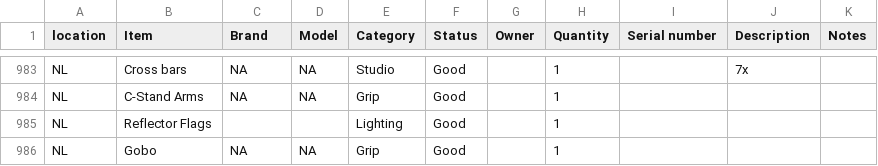
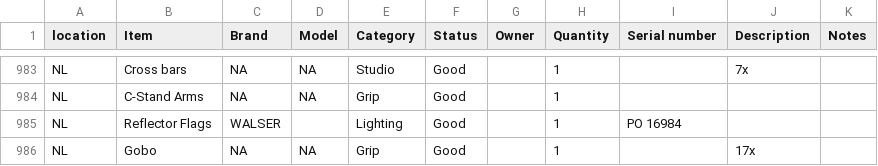
Before and after one commit to liquid-coop/Equipment_Inventory, a CSV file: database.csv, drawn as a sheet; only a part is shown, gaps mark what is left out.

Commit message:
Update inventory via web app

```diff
--- a/database.csv
+++ b/database.csv
@@ -984,3 +984,3 @@ NL,"Cross bars ",NA,NA,Studio,Good,,1,,"7x ",
 NL,"C-Stand Arms ",NA,NA,Grip,Good,,1,,,
-NL,Reflector Flags,,,Lighting,Good,,1,,,
-NL,Gobo,NA,NA,Grip,Good,,1,,,
+NL,Reflector Flags,WALSER,,Lighting,Good,,1,PO 16984,,
+NL,Gobo,NA,NA,Grip,Good,,1,,17x,
```
